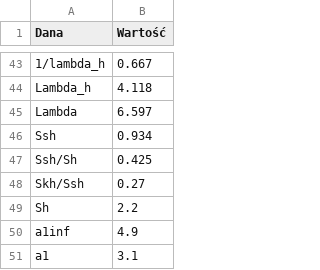
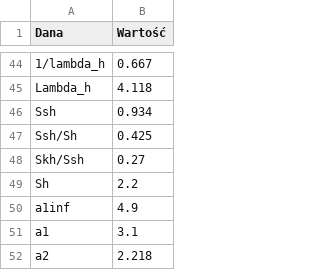
Before and after one commit to mahromir/FLIGHT_MECHANICS, a CSV file: database/plane_properties.csv, drawn as a sheet; only a part is shown, gaps mark what is left out; the shorter side is filled out with more unchanged rows; removed rows and columns are numbered as before the commit, all else as after; the diff covers the shown part only; the diff names each change by its address in the sheet, - before the commit and + after, or states it on an @@ line.

```diff
--- a/database/plane_properties.csv
+++ b/database/plane_properties.csv
-row 45: Lambda | 6.597
```
Also changed, not shown: 18 added rows and 1 removed row elsewhere in this file, 7 other files.
